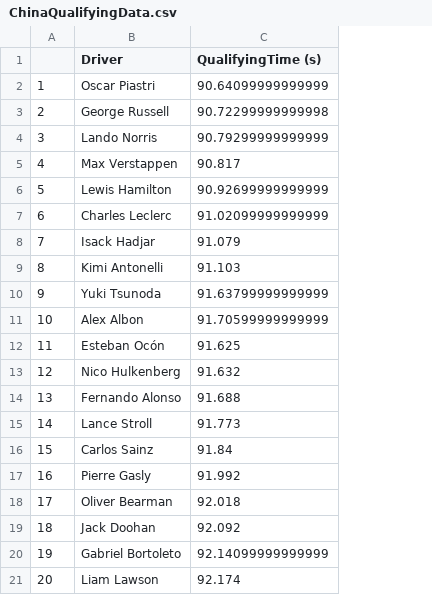
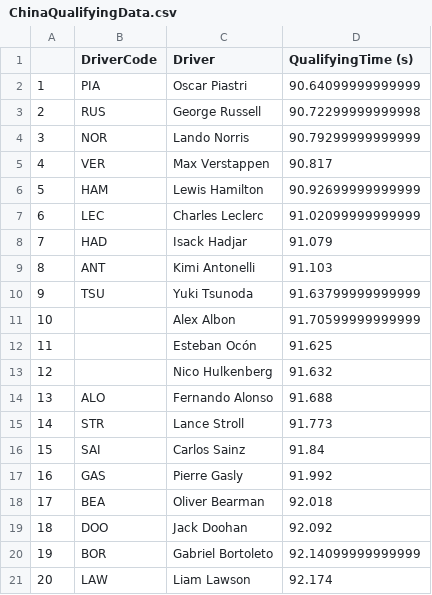
Before and after one commit to JCrisOlmedo/F1-Quant-Model, a CSV file: ChinaQualifyingData.csv, drawn as a sheet; the diff names each change by its address in the sheet, - before the commit and + after, or states it on an @@ line.

Commit message:
Qualifying Data Cleaner Finsihed

```diff
--- a/ChinaQualifyingData.csv
+++ b/ChinaQualifyingData.csv
+column B (DriverCode), rows 2-21: PIA | RUS | NOR | VER | HAM | LEC | HAD | ANT | TSU |  |  |  | ALO | STR | SAI | GAS | BEA | DOO | BOR | LAW
```
Also changed, not shown: 1 other file.
